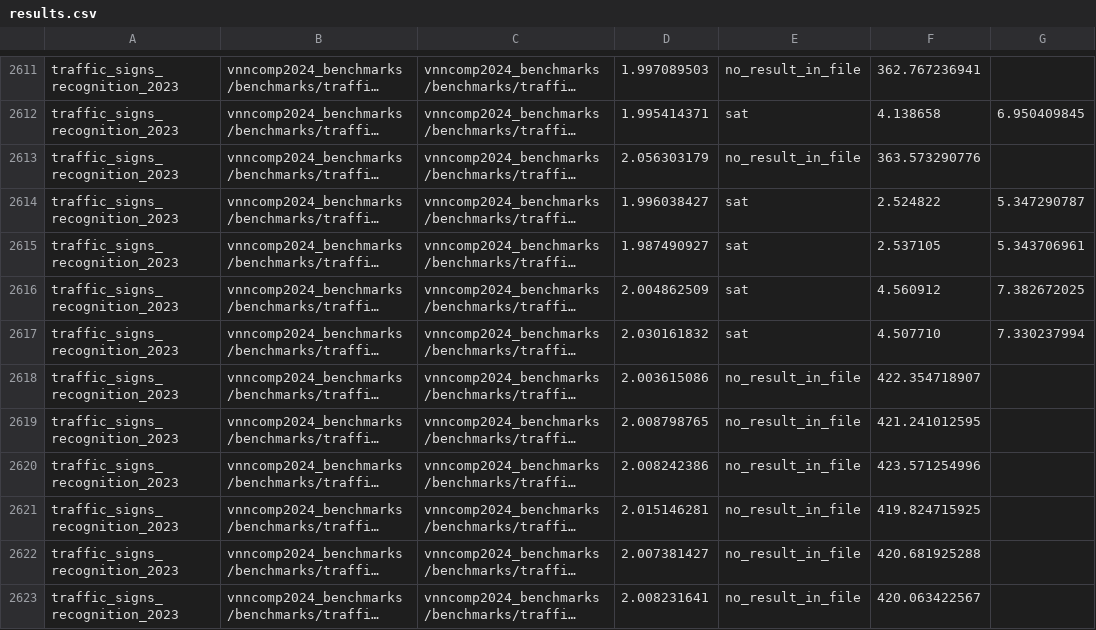
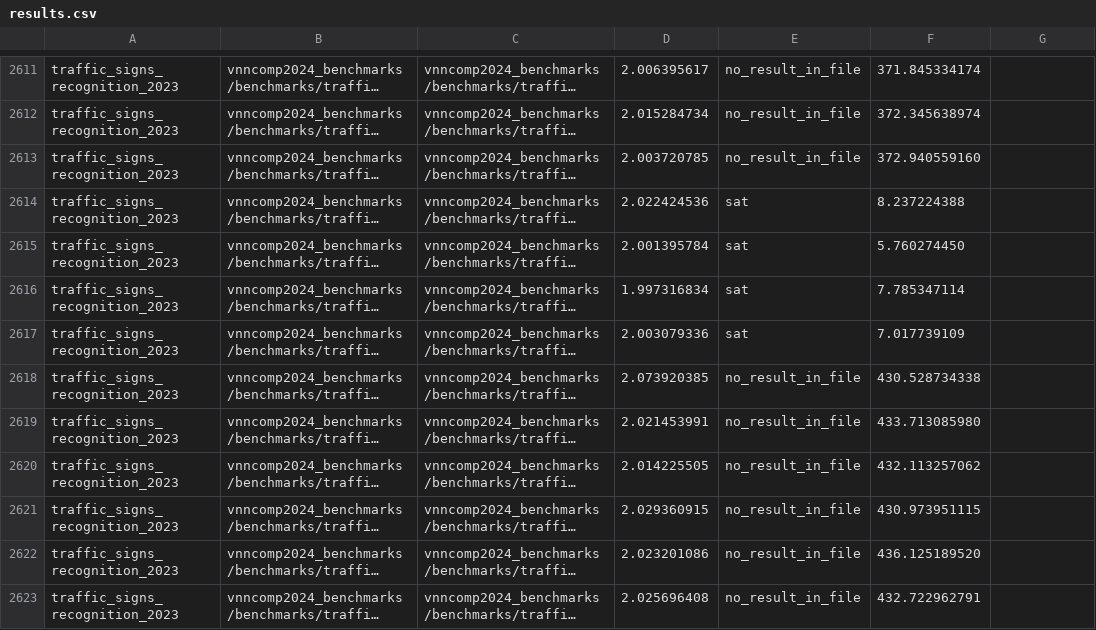
Before and after one commit to ChristopherBrix/vnncomp2024_results, a CSV file: neuralsat/results.csv, drawn as a sheet; only a part is shown, gaps mark what is left out; long unchanged cells end in …; the diff covers the shown part only; the diff names each change by its address in the sheet, - before the commit and + after, or states it on an @@ line.

Commit message:
Added results for neuralsat on 2024_traffic_signs_recognition_2023

```diff
--- a/neuralsat/results.csv
+++ b/neuralsat/results.csv
-D2611: 1.997089503
+D2611: 2.006395617
-F2611: 362.767236941
+F2611: 371.845334174
-D2612: 1.995414371
+D2612: 2.015284734
-E2612: sat
+E2612: no_result_in_file
-F2612: 4.138658
+F2612: 372.345638974
-G2612: 6.950409845
+G2612: (empty)
-D2613: 2.056303179
+D2613: 2.003720785
-F2613: 363.573290776
+F2613: 372.940559160
-D2614: 1.996038427
+D2614: 2.022424536
-F2614: 2.524822
+F2614: 8.237224388
-G2614: 5.347290787
+G2614: (empty)
-D2615: 1.987490927
+D2615: 2.001395784
-F2615: 2.537105
+F2615: 5.760274450
-G2615: 5.343706961
+G2615: (empty)
-D2616: 2.004862509
+D2616: 1.997316834
-F2616: 4.560912
+F2616: 7.785347114
-G2616: 7.382672025
+G2616: (empty)
-D2617: 2.030161832
+D2617: 2.003079336
-F2617: 4.507710
+F2617: 7.017739109
-G2617: 7.330237994
+G2617: (empty)
-D2618: 2.003615086
+D2618: 2.073920385
-F2618: 422.354718907
+F2618: 430.528734338
-D2619: 2.008798765
+D2619: 2.021453991
-F2619: 421.241012595
+F2619: 433.713085980
-D2620: 2.008242386
+D2620: 2.014225505
-F2620: 423.571254996
+F2620: 432.113257062
-D2621: 2.015146281
+D2621: 2.029360915
-F2621: 419.824715925
+F2621: 430.973951115
-D2622: 2.007381427
+D2622: 2.023201086
-F2622: 420.681925288
+F2622: 436.125189520
-D2623: 2.008231641
+D2623: 2.025696408
-F2623: 420.063422567
+F2623: 432.722962791
```
Also changed, not shown: 83 edited cells elsewhere in this file, neuralsat/2024_traffic_signs_recognition_2023/results.csv, 11 other files.
